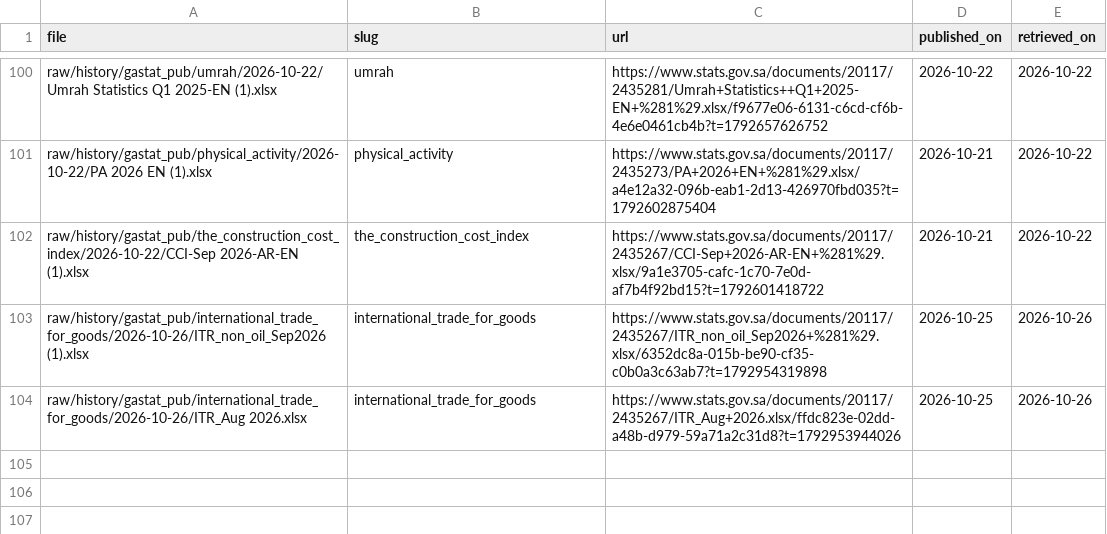
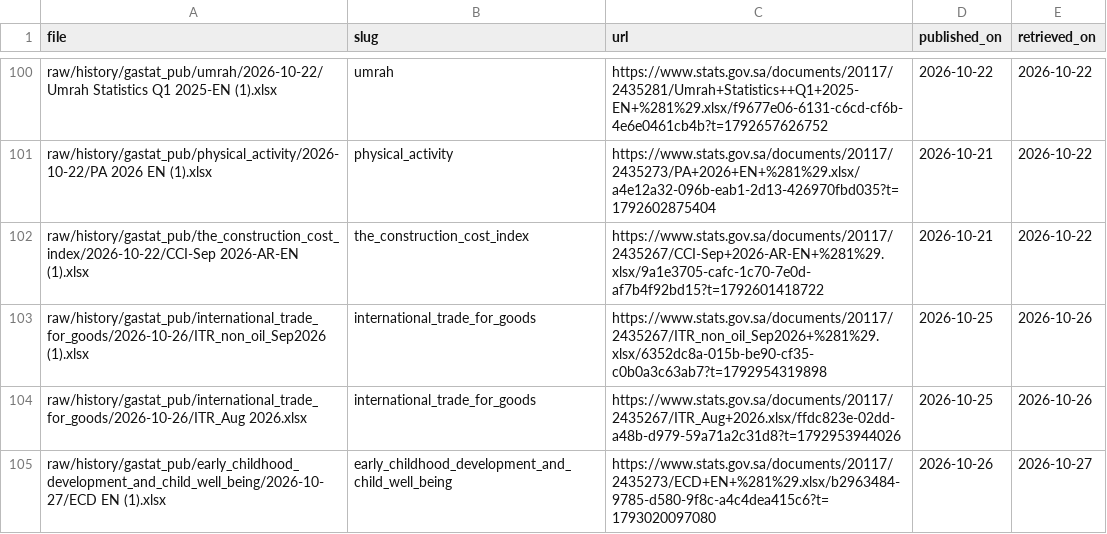
Before and after one commit to alialia1436-dev/marqab-runner, a CSV file: raw/history/gastat_pub/published_on.csv, drawn as a sheet; only a part is shown, gaps mark what is left out; the diff names each change by its address in the sheet, - before the commit and + after, or states it on an @@ line.

```diff
--- a/raw/history/gastat_pub/published_on.csv
+++ b/raw/history/gastat_pub/published_on.csv
+row 105: raw/history/gastat_pub/early_childhood_development_and_child_well_being/2026-10-27/ECD EN (1).xlsx | early_childhood_development_and_child_well_being | https://www.stats.gov.sa/documents/20117/2435273/ECD+EN+%281%29.xlsx/b2963484-9785-d580-9f8c-a4c4dea415c6?t=1793020097080 | 2026-10-26 | 2026-10-27
```
Also changed, not shown: data/collect/gastat_pub_catalog.csv, raw/history/manifest.csv, 3 other files.
